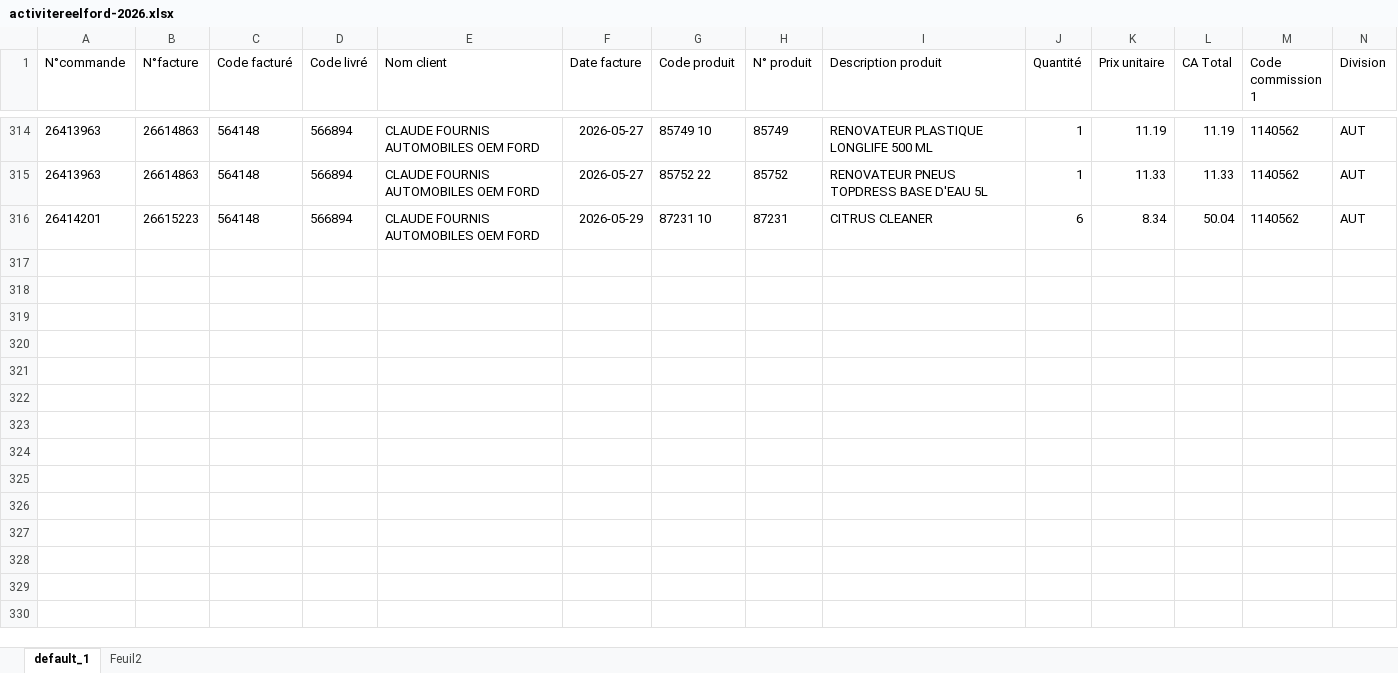
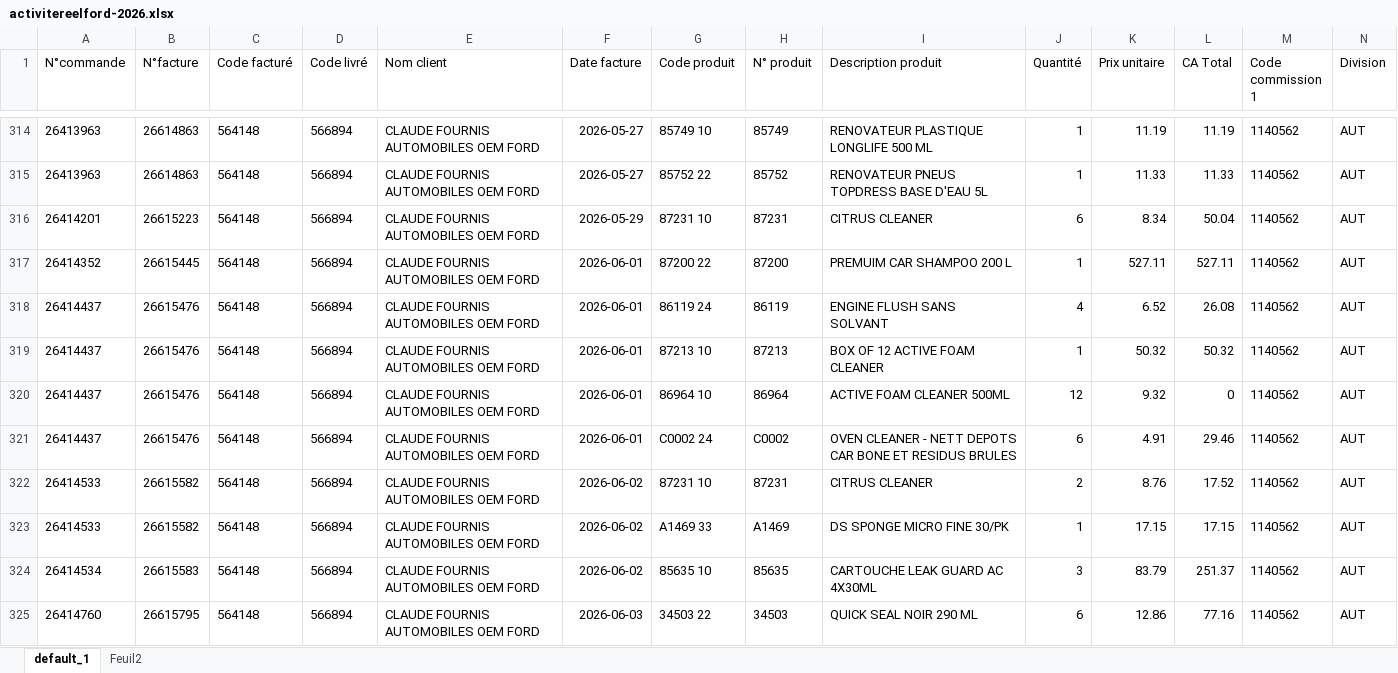
Before and after one commit to lgarciia/Portail-Commercial-KENT, an Excel workbook: activitereelford-2026.xlsx, sheet default_1, drawn as a sheet; only a part is shown, gaps mark what is left out; values as stored, in another font and other column widths than the file's, no borders; rows hold the shown columns only; the diff covers the shown part only; the diff names each change by its address in the sheet, - before the commit and + after, or states it on an @@ line.

```diff
--- a/activitereelford-2026.xlsx (sheet default_1)
+++ b/activitereelford-2026.xlsx (sheet default_1)
+row 317: 26414352 | 26615445 | 564148 | 566894 | CLAUDE FOURNIS AUTOMOBILES OEM FORD | 2026-06-01 | 87200 22 | 87200 | PREMUIM CAR SHAMPOO 200 L | 1 | 527.11 | 527.11 | 1140562 | AUT
+row 318: 26414437 | 26615476 | 564148 | 566894 | CLAUDE FOURNIS AUTOMOBILES OEM FORD | 2026-06-01 | 86119 24 | 86119 | ENGINE FLUSH SANS SOLVANT | 4 | 6.52 | 26.08 | 1140562 | AUT
+row 319: 26414437 | 26615476 | 564148 | 566894 | CLAUDE FOURNIS AUTOMOBILES OEM FORD | 2026-06-01 | 87213 10 | 87213 | BOX OF 12 ACTIVE FOAM CLEANER | 1 | 50.32 | 50.32 | 1140562 | AUT
+row 320: 26414437 | 26615476 | 564148 | 566894 | CLAUDE FOURNIS AUTOMOBILES OEM FORD | 2026-06-01 | 86964 10 | 86964 | ACTIVE FOAM CLEANER 500ML | 12 | 9.32 | 0 | 1140562 | AUT
+row 321: 26414437 | 26615476 | 564148 | 566894 | CLAUDE FOURNIS AUTOMOBILES OEM FORD | 2026-06-01 | C0002 24 | C0002 | OVEN CLEANER - NETT DEPOTS CAR BONE ET RESIDUS BRULES | 6 | 4.91 | 29.46 | 1140562 | AUT
+row 322: 26414533 | 26615582 | 564148 | 566894 | CLAUDE FOURNIS AUTOMOBILES OEM FORD | 2026-06-02 | 87231 10 | 87231 | CITRUS CLEANER | 2 | 8.76 | 17.52 | 1140562 | AUT
+row 323: 26414533 | 26615582 | 564148 | 566894 | CLAUDE FOURNIS AUTOMOBILES OEM FORD | 2026-06-02 | A1469 33 | A1469 | DS SPONGE MICRO FINE 30/PK | 1 | 17.15 | 17.15 | 1140562 | AUT
+row 324: 26414534 | 26615583 | 564148 | 566894 | CLAUDE FOURNIS AUTOMOBILES OEM FORD | 2026-06-02 | 85635 10 | 85635 | CARTOUCHE LEAK GUARD AC 4X30ML | 3 | 83.79 | 251.37 | 1140562 | AUT
+row 325: 26414760 | 26615795 | 564148 | 566894 | CLAUDE FOURNIS AUTOMOBILES OEM FORD | 2026-06-03 | 34503 22 | 34503 | QUICK SEAL NOIR 290 ML | 6 | 12.86 | 77.16 | 1140562 | AUT
```
Also changed, not shown: 74 added rows elsewhere in this sheet, activitereeldirect-2026.xlsx, activitereelgueudet-2026.xlsx, 1 other file.
